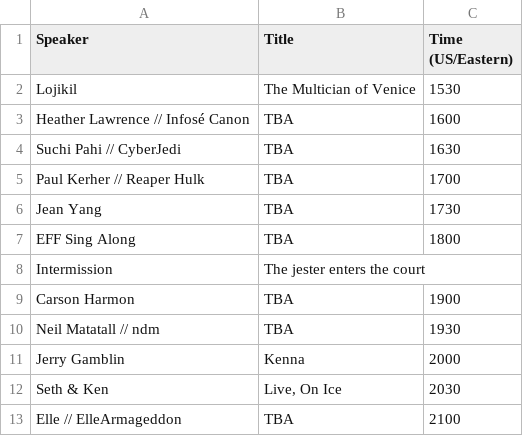
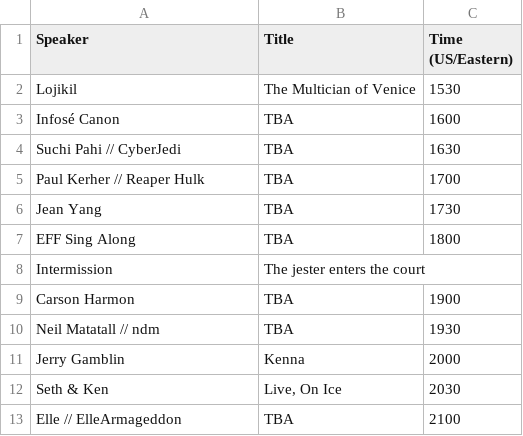
Before and after one commit to absoluteappsec/absoluteappsec.github.io, a TSV file: cons/midsummer-2020/talkschedule.tsv, drawn as a sheet.

Commit message:
once more unto the breach

```diff
--- a/cons/midsummer-2020/talkschedule.tsv
+++ b/cons/midsummer-2020/talkschedule.tsv
@@ -2,3 +2,3 @@ Speaker	Title	Time (US/Eastern)
 Lojikil	The Multician of Venice	1530
-Heather Lawrence // Infosé Canon	TBA	1600
+Infosé Canon	TBA	1600
 Suchi Pahi // CyberJedi	TBA	1630
```
